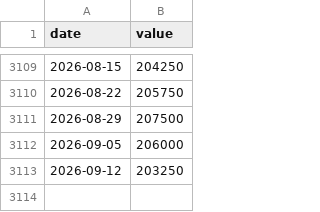
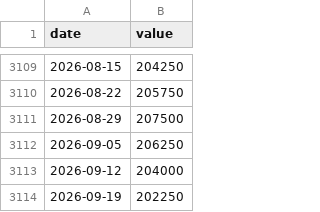
Before and after one commit to cyby2000/fred-relay, a CSV file: data/IC4WSA.csv, drawn as a sheet; only a part is shown, gaps mark what is left out.

```diff
--- a/data/IC4WSA.csv
+++ b/data/IC4WSA.csv
@@ -3111,3 +3111,4 @@ date,value
 2026-08-29,207500
-2026-09-05,206000
-2026-09-12,203250
+2026-09-05,206250
+2026-09-12,204000
+2026-09-19,202250
```
Also changed, not shown: data/NASDAQCOM.csv, data/SP500.csv, 1 other file.
